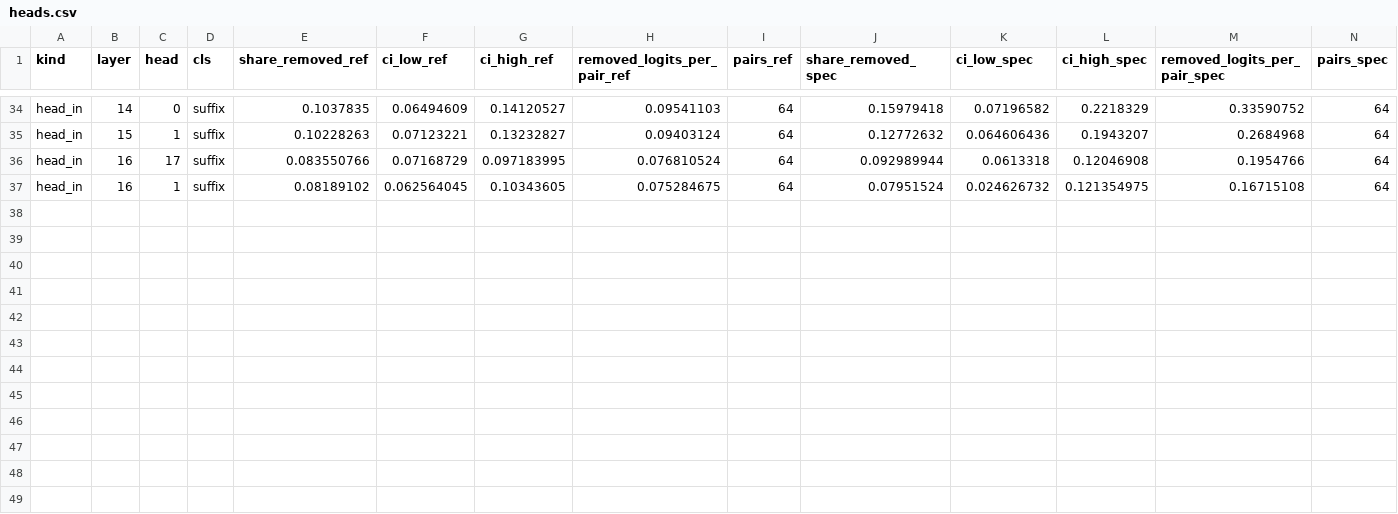
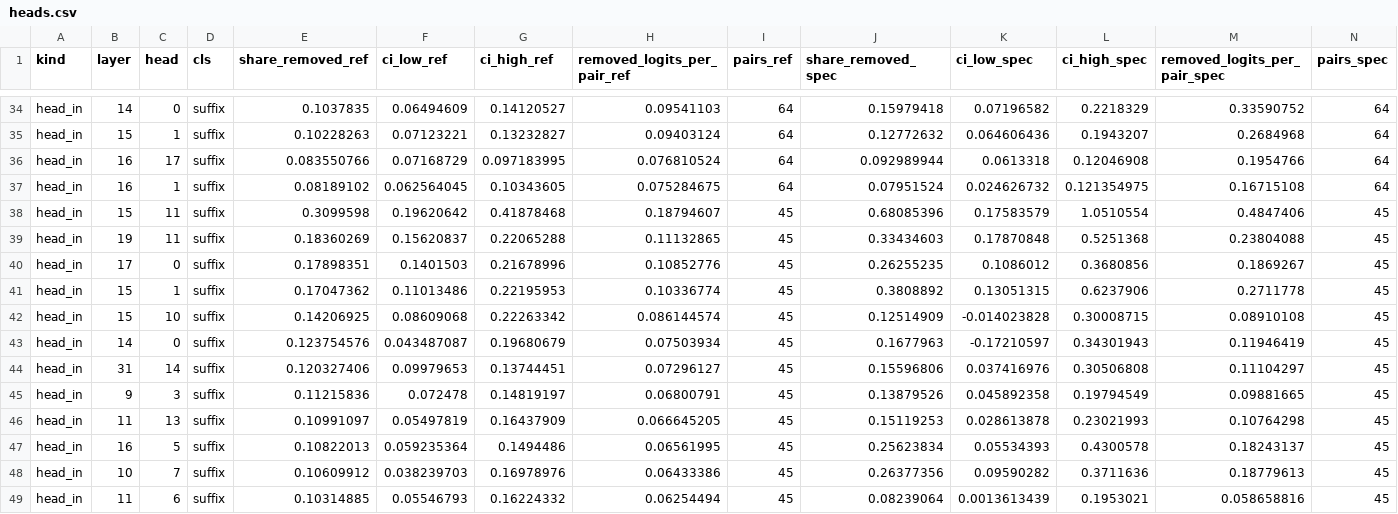
Before and after one commit to Stereotypes-in-LLMs/hiring_bias_mitigation_at, a CSV file: reports/interp/distill/dpo4880/heads.csv, drawn as a sheet; only a part is shown, gaps mark what is left out; rows hold the shown columns only; the diff names each change by its address in the sheet, - before the commit and + after, or states it on an @@ line.

```diff
--- a/reports/interp/distill/dpo4880/heads.csv
+++ b/reports/interp/distill/dpo4880/heads.csv
+row 38: head_in | 15 | 11 | suffix | 0.3099598 | 0.19620642 | 0.41878468 | 0.18794607 | 45 | 0.68085396 | 0.17583579 | 1.0510554 | 0.4847406 | 45
+row 39: head_in | 19 | 11 | suffix | 0.18360269 | 0.15620837 | 0.22065288 | 0.11132865 | 45 | 0.33434603 | 0.17870848 | 0.5251368 | 0.23804088 | 45
+row 40: head_in | 17 | 0 | suffix | 0.17898351 | 0.1401503 | 0.21678996 | 0.10852776 | 45 | 0.26255235 | 0.1086012 | 0.3680856 | 0.1869267 | 45
+row 41: head_in | 15 | 1 | suffix | 0.17047362 | 0.11013486 | 0.22195953 | 0.10336774 | 45 | 0.3808892 | 0.13051315 | 0.6237906 | 0.2711778 | 45
+row 42: head_in | 15 | 10 | suffix | 0.14206925 | 0.08609068 | 0.22263342 | 0.086144574 | 45 | 0.12514909 | -0.014023828 | 0.30008715 | 0.08910108 | 45
+row 43: head_in | 14 | 0 | suffix | 0.123754576 | 0.043487087 | 0.19680679 | 0.07503934 | 45 | 0.1677963 | -0.17210597 | 0.34301943 | 0.11946419 | 45
+row 44: head_in | 31 | 14 | suffix | 0.120327406 | 0.09979653 | 0.13744451 | 0.07296127 | 45 | 0.15596806 | 0.037416976 | 0.30506808 | 0.11104297 | 45
+row 45: head_in | 9 | 3 | suffix | 0.11215836 | 0.072478 | 0.14819197 | 0.06800791 | 45 | 0.13879526 | 0.045892358 | 0.19794549 | 0.09881665 | 45
+row 46: head_in | 11 | 13 | suffix | 0.10991097 | 0.05497819 | 0.16437909 | 0.066645205 | 45 | 0.15119253 | 0.028613878 | 0.23021993 | 0.10764298 | 45
+row 47: head_in | 16 | 5 | suffix | 0.10822013 | 0.059235364 | 0.1494486 | 0.06561995 | 45 | 0.25623834 | 0.05534393 | 0.4300578 | 0.18243137 | 45
+row 48: head_in | 10 | 7 | suffix | 0.10609912 | 0.038239703 | 0.16978976 | 0.06433386 | 45 | 0.26377356 | 0.09590282 | 0.3711636 | 0.18779613 | 45
+row 49: head_in | 11 | 6 | suffix | 0.10314885 | 0.05546793 | 0.16224332 | 0.06254494 | 45 | 0.08239064 | 0.0013613439 | 0.1953021 | 0.058658816 | 45
```
Also changed, not shown: reports/interp/distill/distill43/heads.csv, reports/interp/distill/distill43/residual.csv, 46 other files.
